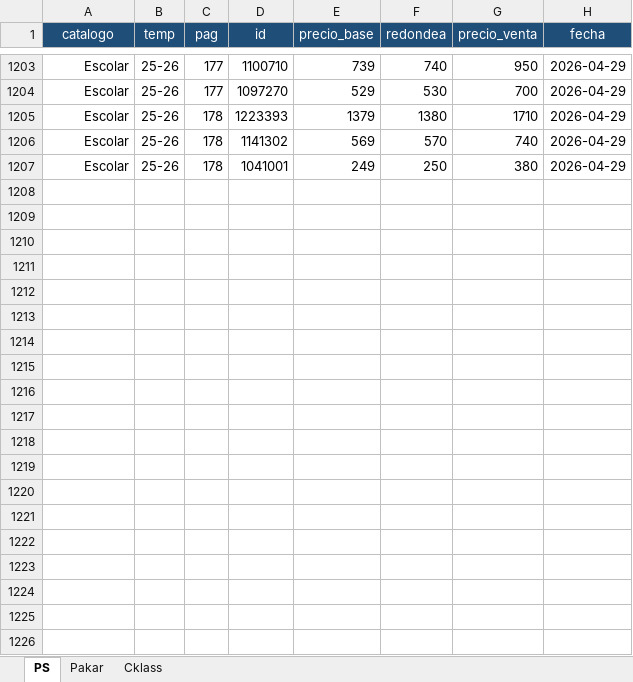
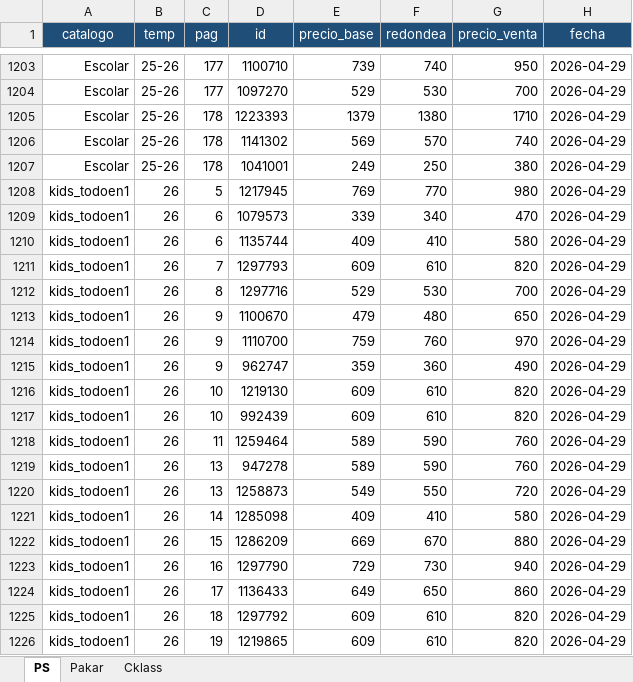
Before and after one commit to magic-town/books-label, an Excel workbook: fase_1/salida/base_precios.xlsx, sheet PS, drawn as a sheet; only a part is shown, gaps mark what is left out; values as stored, in another font and other column widths than the file's, no borders; the diff covers the shown part only; the diff names each change by its address in the sheet, - before the commit and + after, or states it on an @@ line.

```diff
--- a/fase_1/salida/base_precios.xlsx (sheet PS)
+++ b/fase_1/salida/base_precios.xlsx (sheet PS)
+row 1208: kids_todoen1 | 26 | 5 | 1217945 | 769 | 770 | 980 | 2026-04-29
+row 1209: kids_todoen1 | 26 | 6 | 1079573 | 339 | 340 | 470 | 2026-04-29
+row 1210: kids_todoen1 | 26 | 6 | 1135744 | 409 | 410 | 580 | 2026-04-29
+row 1211: kids_todoen1 | 26 | 7 | 1297793 | 609 | 610 | 820 | 2026-04-29
+row 1212: kids_todoen1 | 26 | 8 | 1297716 | 529 | 530 | 700 | 2026-04-29
+row 1213: kids_todoen1 | 26 | 9 | 1100670 | 479 | 480 | 650 | 2026-04-29
+row 1214: kids_todoen1 | 26 | 9 | 1110700 | 759 | 760 | 970 | 2026-04-29
+row 1215: kids_todoen1 | 26 | 9 | 962747 | 359 | 360 | 490 | 2026-04-29
+row 1216: kids_todoen1 | 26 | 10 | 1219130 | 609 | 610 | 820 | 2026-04-29
+row 1217: kids_todoen1 | 26 | 10 | 992439 | 609 | 610 | 820 | 2026-04-29
+row 1218: kids_todoen1 | 26 | 11 | 1259464 | 589 | 590 | 760 | 2026-04-29
+row 1219: kids_todoen1 | 26 | 13 | 947278 | 589 | 590 | 760 | 2026-04-29
+row 1220: kids_todoen1 | 26 | 13 | 1258873 | 549 | 550 | 720 | 2026-04-29
+row 1221: kids_todoen1 | 26 | 14 | 1285098 | 409 | 410 | 580 | 2026-04-29
+row 1222: kids_todoen1 | 26 | 15 | 1286209 | 669 | 670 | 880 | 2026-04-29
+row 1223: kids_todoen1 | 26 | 16 | 1297790 | 729 | 730 | 940 | 2026-04-29
+row 1224: kids_todoen1 | 26 | 17 | 1136433 | 649 | 650 | 860 | 2026-04-29
+row 1225: kids_todoen1 | 26 | 18 | 1297792 | 609 | 610 | 820 | 2026-04-29
+row 1226: kids_todoen1 | 26 | 19 | 1219865 | 609 | 610 | 820 | 2026-04-29
```
Also changed, not shown: 206 added rows elsewhere in this sheet, 6 other files.
